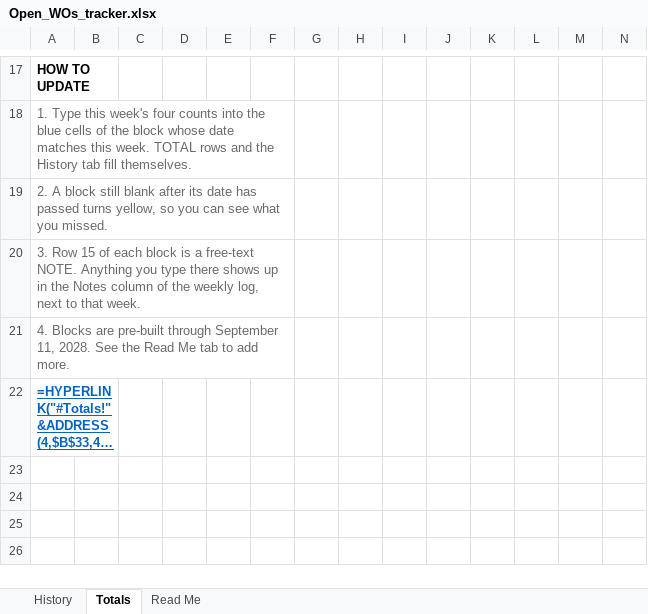
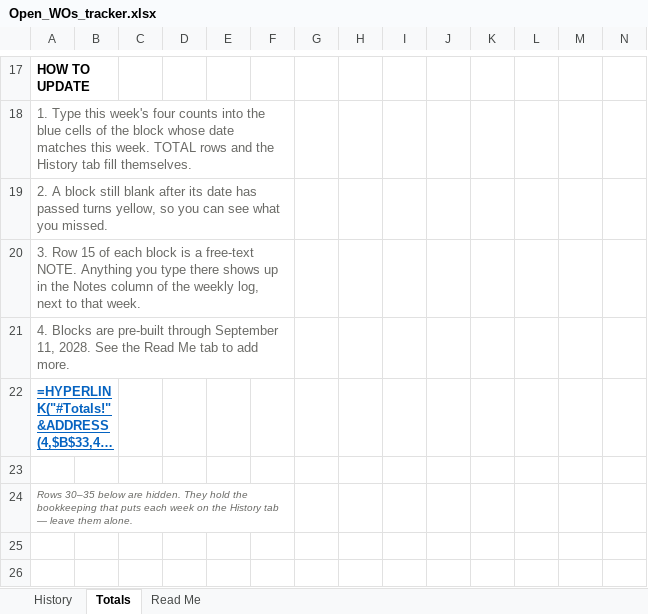
Before and after one commit to arcilaautomation/WORK, an Excel workbook: open-wo-tracker/Open_WOs_tracker.xlsx, sheet Totals, drawn as a sheet; only a part is shown, gaps mark what is left out; long unchanged cells end in …; values as stored, in another font and other column widths than the file's, no borders; formulas without a stored value are shown as written; conditional formats not drawn; the diff names each change by its address in the sheet, - before the commit and + after, or states it on an @@ line.

```diff
--- a/open-wo-tracker/Open_WOs_tracker.xlsx (sheet Totals)
+++ b/open-wo-tracker/Open_WOs_tracker.xlsx (sheet Totals)
-A24: (empty)
+A24: Rows 30–35 below are hidden. They hold the bookkeeping that puts each week on the History tab — leave them alone.
+A24:F24 merged
```
Also changed, not shown: sheet History, 1 other file.
